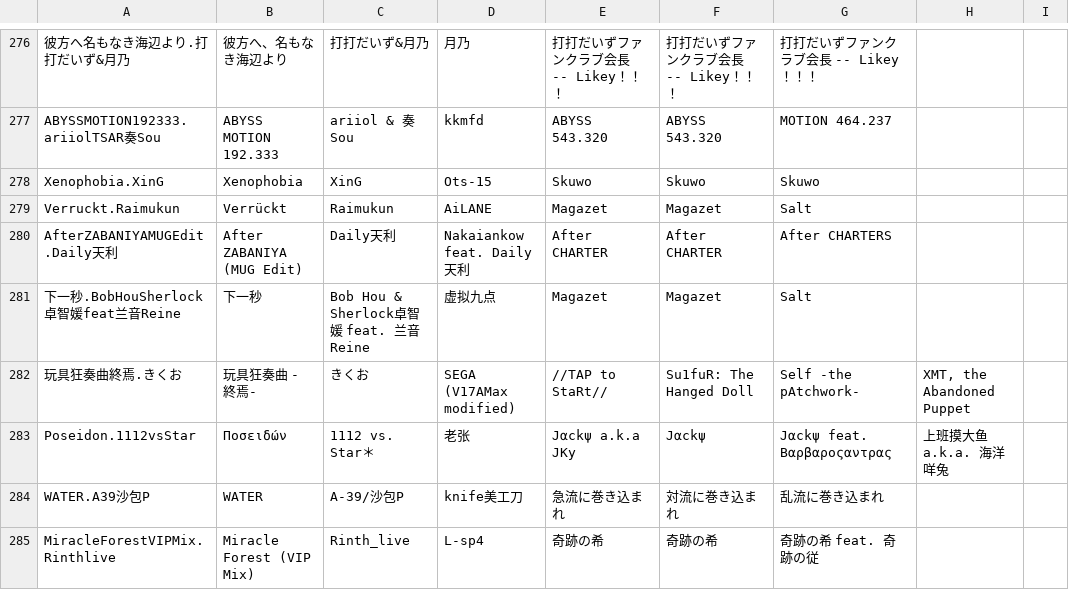
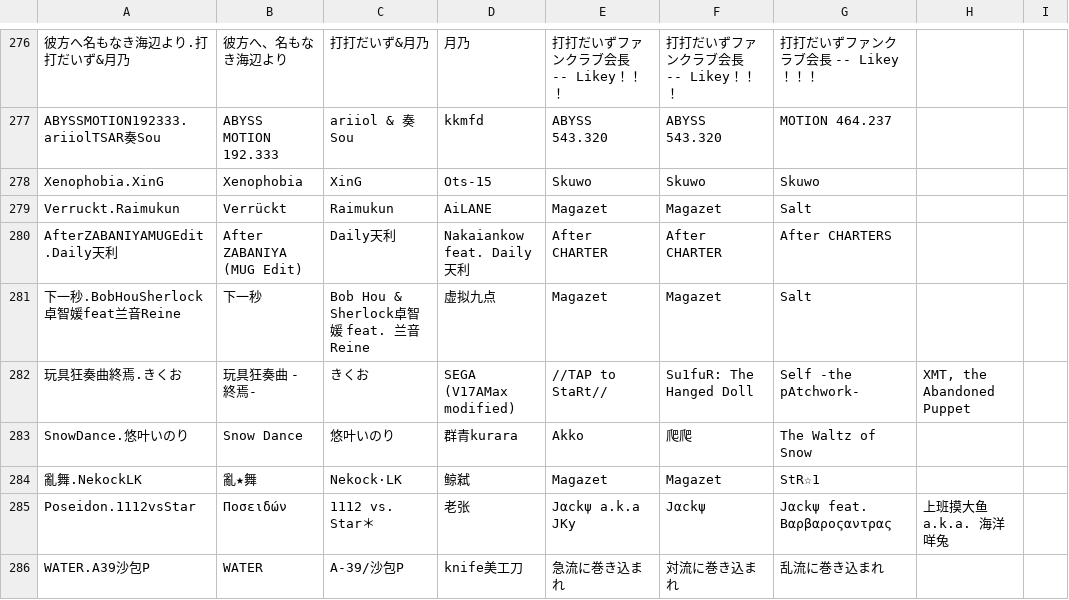
Before and after one commit to mokurin000/Phigros_Resource, a TSV file: info.tsv, drawn as a sheet; only a part is shown, gaps mark what is left out; the shorter side is filled out with more unchanged rows; the diff names each change by its address in the sheet, - before the commit and + after, or states it on an @@ line.

```diff
--- a/info.tsv
+++ b/info.tsv
+row 283: SnowDance.悠叶いのり | Snow Dance | 悠叶いのり | 群青kurara | Akko | 爬爬 | The Waltz of Snow
+row 284: 亂舞.NekockLK | 亂★舞 | Nekock·LK | 鲸弑 | Magazet | Magazet | StR☆1
```
Also changed, not shown: difficulty.tsv, 2 other files.
